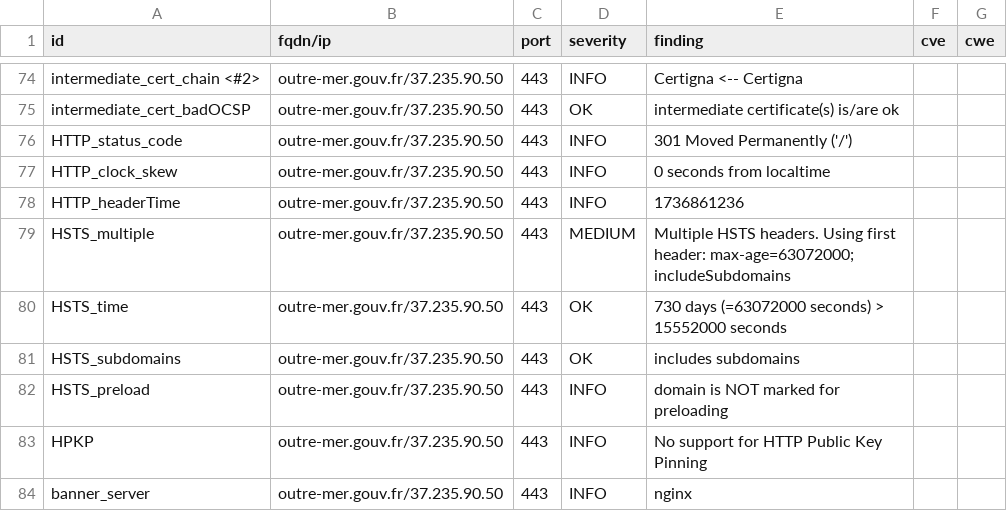
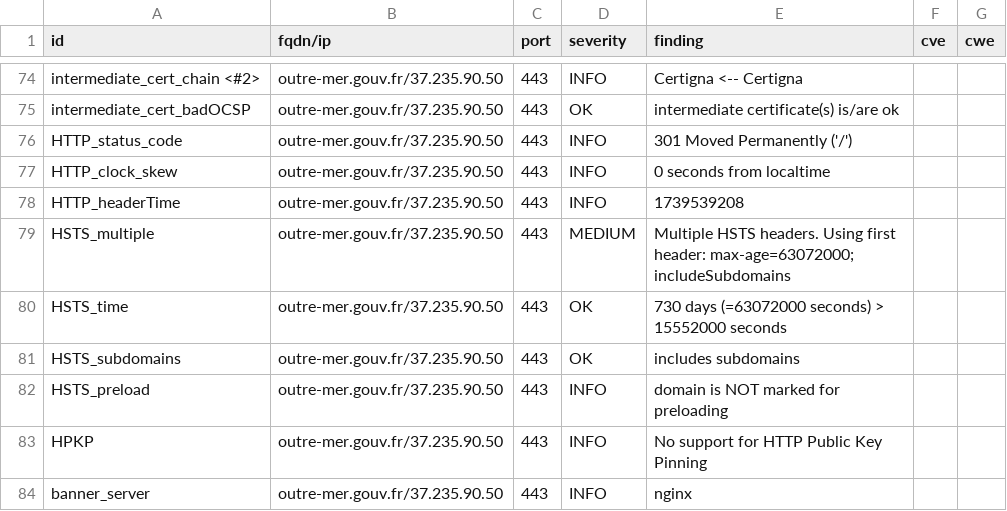
Before and after one commit to GKO-org/dashlordPrd4, a CSV file: results/aHR0cHM6Ly9vdXRyZS1tZXIuZ291di5mcg==/testssl.csv, drawn as a sheet; only a part is shown, gaps mark what is left out.

```diff
--- a/results/aHR0cHM6Ly9vdXRyZS1tZXIuZ291di5mcg==/testssl.csv
+++ b/results/aHR0cHM6Ly9vdXRyZS1tZXIuZ291di5mcg==/testssl.csv
@@ -77,3 +77,3 @@
 "HTTP_clock_skew","outre-mer.gouv.fr/37.235.90.50","443","INFO","0 seconds from localtime","",""
-"HTTP_headerTime","outre-mer.gouv.fr/37.235.90.50","443","INFO","1736861236","",""
+"HTTP_headerTime","outre-mer.gouv.fr/37.235.90.50","443","INFO","1739539208","",""
 "HSTS_multiple","outre-mer.gouv.fr/37.235.90.50","443","MEDIUM","Multiple HSTS headers. Using first header: max-age=63072000; includeSubdomains","",""
```
Also changed, not shown: 6 other files.
